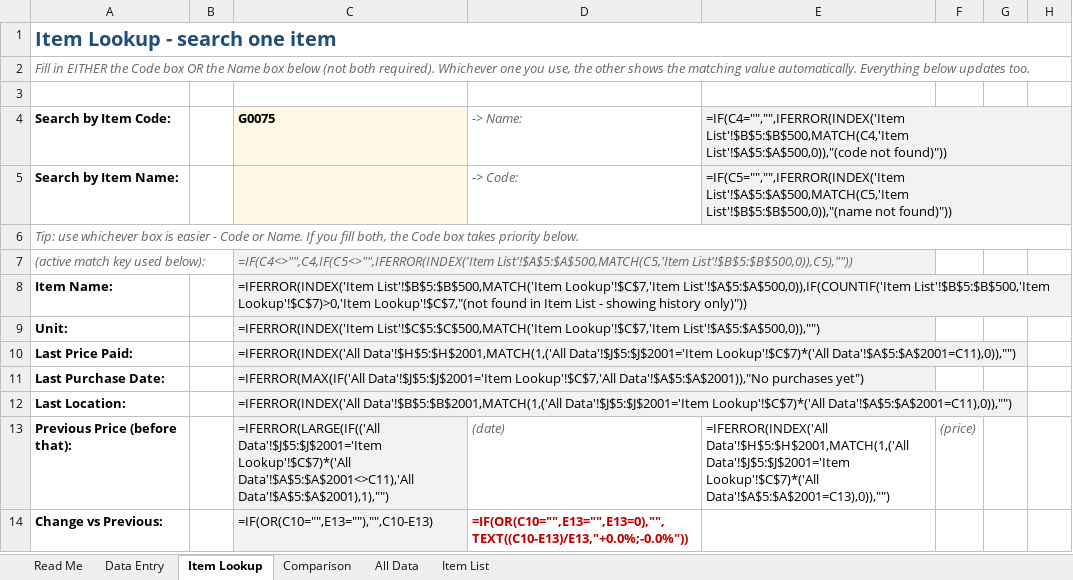
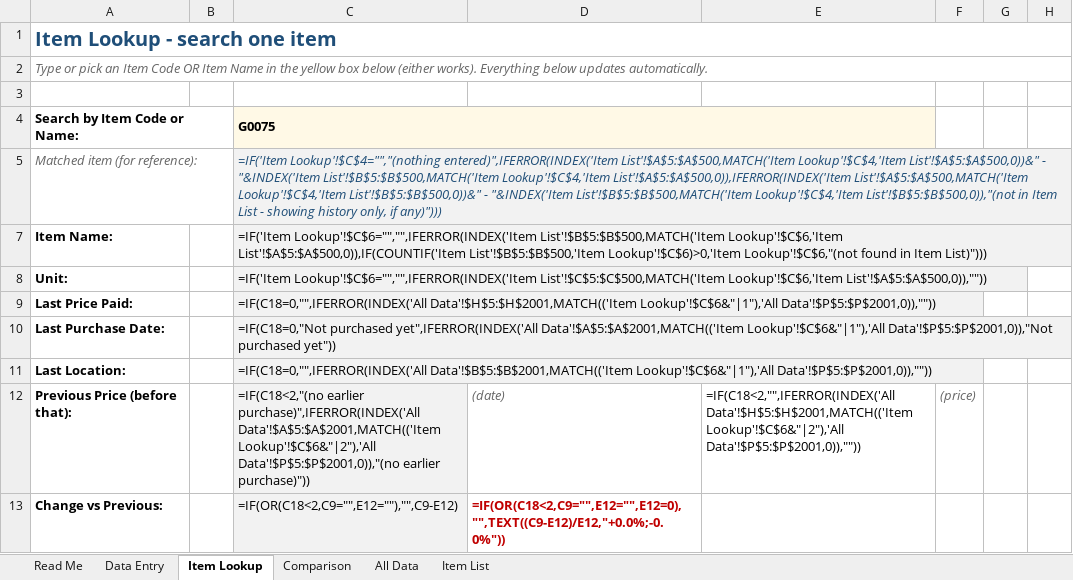
Before and after one commit to emlowfat/material-price-tracker, an Excel workbook: Material Price Tracker.xlsx, sheet Item Lookup, drawn as a sheet; only a part is shown; values as stored, in another font and other column widths than the file's, no borders; formulas without a stored value are shown as written; conditional formats not drawn; removed rows and columns are numbered as before the commit, all else as after; the diff covers the shown part only; the diff names each change by its address in the sheet, - before the commit and + after, or states it on an @@ line.

Commit message:
Roll back to single search box; fix 1900-01-00 date bug
- Rolled back Item Lookup to a single search box (Code or Name in one
  cell) per user request, instead of two separate dropdowns
- Root cause of the 1900-01-00 date bug: several formulas relied on
  array/CSE logic (MAX(IF()), LARGE(IF()), MATCH(1,(bool)*(bool),0))
  which silently evaluate to 0 in Excel versions/setups that don't
  auto-enter them as array formulas - shown as date serial 0 = 1900-01-00
- Fixed by adding helper columns to All Data (O-S): per-item rank,
  per-item+rank key, per-item+price key, per-item+location rank, and
  per-item+location+rank key - all built with plain COUNTIFS/MATCH,
  which work with a normal Enter keypress in every Excel version
- Item Lookup and Comparison tabs now use single plain MATCH against
  these helper keys instead of any array formula
- Items with zero purchase history now correctly show 'Not purchased
  yet' instead of a bogus 1900-01-00 date
- Updated Read Me: removed CSE compatibility note (no longer needed),
  added a note that mouse-wheel-scrolling a dropdown is normal Excel
  behavior (not a bug)

```diff
--- a/Material Price Tracker.xlsx (sheet Item Lookup)
+++ b/Material Price Tracker.xlsx (sheet Item Lookup)
-A2: Fill in EITHER the Code box OR the Name box below (not both required). Whichever one you use, the other shows the matching value automatically. Everything below updates too.
+A2: Type or pick an Item Code OR Item Name in the yellow box below (either works). Everything below updates automatically.
-row 4: Search by Item Code: |  | G0075 | -> Name: | =IF(C4="","",IFERROR(INDEX('Item List'!$B$5:$B$500,MATCH(C4,'Item List'!$A$5:$A$500,0)),"(code not found)"))
-row 5: Search by Item Name: |  |  | -> Code: | =IF(C5="","",IFERROR(INDEX('Item List'!$A$5:$A$500,MATCH(C5,'Item List'!$B$5:$B$500,0)),"(name not found)"))
-row 6: Tip: use whichever box is easier - Code or Name. If you fill both, the Code box takes priority below.
-row 7: (active match key used below): |  | =IF(C4<>"",C4,IF(C5<>"",IFERROR(INDEX('Item List'!$A$5:$A$500,MATCH(C5,'Item List'!$B$5:$B$500,0)),C5),""))
+row 4: Search by Item Code or Name: |  | G0075
+row 5: Matched item (for reference): |  | =IF('Item Lookup'!$C$4="","(nothing entered)",IFERROR(INDEX('Item List'!$A$5:$A$500,MATCH('Item Lookup'!$C$4,'Item List'!$A$5:$A$500,0))&" - "&INDEX('Item List'!$B$5:$B$500,MATCH('Item Lookup'!$C$4,'Item List'!$A$5:$A$500,0)),IFERROR(INDEX('Item List'!$A$5:$A$500,MATCH('Item Lookup'!$C$4,'Item List'!$B$5:$B$500,0))&" - "&INDEX('Item List'!$B$5:$B$500,MATCH('Item Lookup'!$C$4,'Item List'!$B$5:$B$500,0)),"(not in Item List - showing history only, if any)")))
-C7: =IFERROR(INDEX('Item List'!$B$5:$B$500,MATCH('Item Lookup'!$C$7,'Item List'!$A$5:$A$500,0)),IF(COUNTIF('Item List'!$B$5:$B$500,'Item Lookup'!$C$7)>0,'Item Lookup'!$C$7,"(not found in Item List - showing history only)"))
+C7: =IF('Item Lookup'!$C$6="","",IFERROR(INDEX('Item List'!$B$5:$B$500,MATCH('Item Lookup'!$C$6,'Item List'!$A$5:$A$500,0)),IF(COUNTIF('Item List'!$B$5:$B$500,'Item Lookup'!$C$6)>0,'Item Lookup'!$C$6,"(not found in Item List)")))
-C8: =IFERROR(INDEX('Item List'!$C$5:$C$500,MATCH('Item Lookup'!$C$7,'Item List'!$A$5:$A$500,0)),"")
+C8: =IF('Item Lookup'!$C$6="","",IFERROR(INDEX('Item List'!$C$5:$C$500,MATCH('Item Lookup'!$C$6,'Item List'!$A$5:$A$500,0)),""))
-C9: =IFERROR(INDEX('All Data'!$H$5:$H$2001,MATCH(1,('All Data'!$J$5:$J$2001='Item Lookup'!$C$7)*('All Data'!$A$5:$A$2001=C11),0)),"")
+C9: =IF(C18=0,"",IFERROR(INDEX('All Data'!$H$5:$H$2001,MATCH(('Item Lookup'!$C$6&"|1"),'All Data'!$P$5:$P$2001,0)),""))
-C10: =IFERROR(MAX(IF('All Data'!$J$5:$J$2001='Item Lookup'!$C$7,'All Data'!$A$5:$A$2001)),"No purchases yet")
+C10: =IF(C18=0,"Not purchased yet",IFERROR(INDEX('All Data'!$A$5:$A$2001,MATCH(('Item Lookup'!$C$6&"|1"),'All Data'!$P$5:$P$2001,0)),"Not purchased yet"))
-C11: =IFERROR(INDEX('All Data'!$B$5:$B$2001,MATCH(1,('All Data'!$J$5:$J$2001='Item Lookup'!$C$7)*('All Data'!$A$5:$A$2001=C11),0)),"")
+C11: =IF(C18=0,"",IFERROR(INDEX('All Data'!$B$5:$B$2001,MATCH(('Item Lookup'!$C$6&"|1"),'All Data'!$P$5:$P$2001,0)),""))
-C12: =IFERROR(LARGE(IF(('All Data'!$J$5:$J$2001='Item Lookup'!$C$7)*('All Data'!$A$5:$A$2001<>C11),'All Data'!$A$5:$A$2001),1),"")
+C12: =IF(C18<2,"(no earlier purchase)",IFERROR(INDEX('All Data'!$A$5:$A$2001,MATCH(('Item Lookup'!$C$6&"|2"),'All Data'!$P$5:$P$2001,0)),"(no earlier purchase)"))
-E12: =IFERROR(INDEX('All Data'!$H$5:$H$2001,MATCH(1,('All Data'!$J$5:$J$2001='Item Lookup'!$C$7)*('All Data'!$A$5:$A$2001=C13),0)),"")
+E12: =IF(C18<2,"",IFERROR(INDEX('All Data'!$H$5:$H$2001,MATCH(('Item Lookup'!$C$6&"|2"),'All Data'!$P$5:$P$2001,0)),""))
-C13: =IF(OR(C10="",E13=""),"",C10-E13)
+C13: =IF(OR(C18<2,C9="",E12=""),"",C9-E12)
-D13: =IF(OR(C10="",E13="",E13=0),"",TEXT((C10-E13)/E13,"+0.0%;-0.0%"))
+D13: =IF(OR(C18<2,C9="",E12="",E12=0),"",TEXT((C9-E12)/E12,"+0.0%;-0.0%"))
```
Also changed, not shown: 60 added rows, 60 removed rows and 5 edited cells elsewhere in this sheet, sheet Comparison, sheet Read Me, hidden cells.
